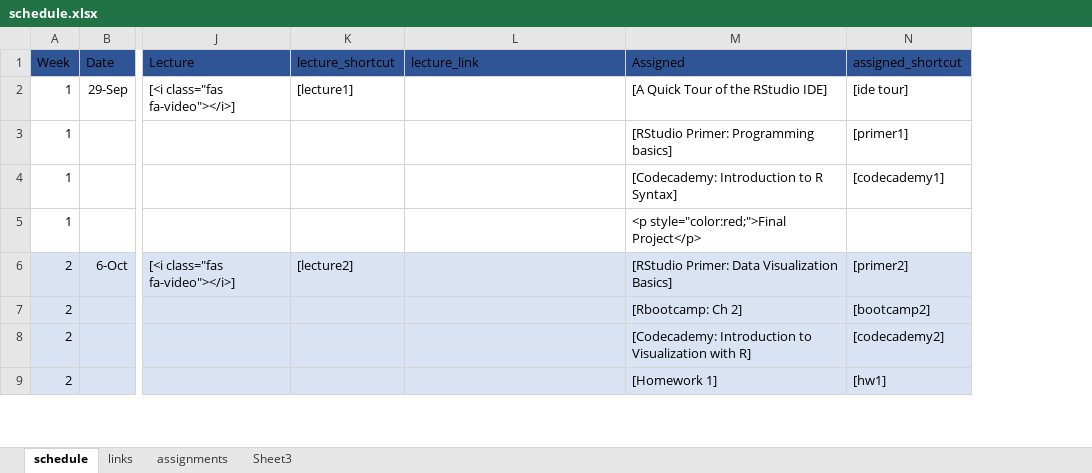
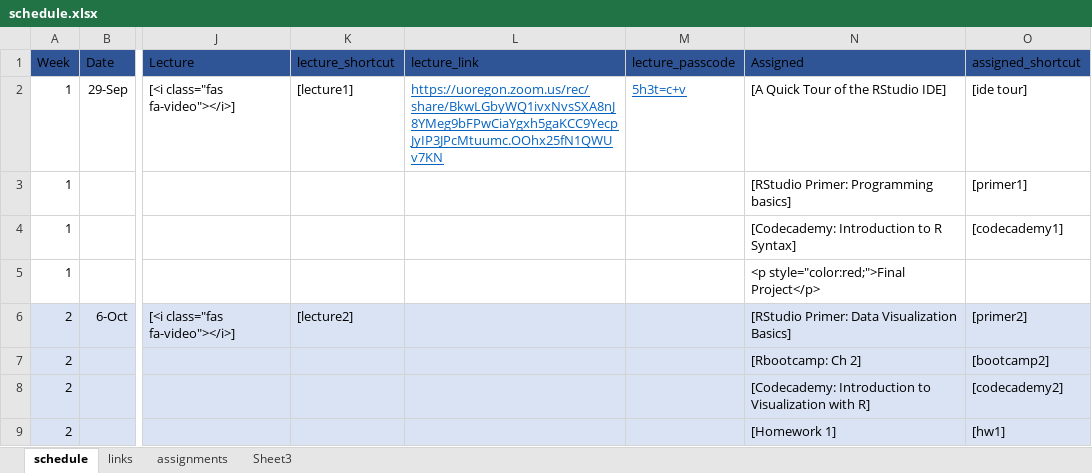
Before and after one commit to nikolaospapachristou/c1-intro-fall-2021, an Excel workbook: docs/nopublish/schedule.xlsx, sheet schedule, drawn as a sheet; only a part is shown, gaps mark what is left out; values as stored, in another font and other column widths than the file's, no borders; the diff names each change by its address in the sheet, - before the commit and + after, or states it on an @@ line.

```diff
--- a/docs/nopublish/schedule.xlsx (sheet schedule)
+++ b/docs/nopublish/schedule.xlsx (sheet schedule)
+column M (lecture_passcode), row 2: 5h3t=c+v
-L2 (lecture_link): (empty)
+L2 (lecture_link): https://uoregon.zoom.us/rec/share/BkwLGbyWQ1ivxNvsSXA8nJ8YMeg9bFPwCiaYgxh5gaKCC9YecpJyIP3JPcMtuumc.OOhx25fN1QWUv7KN
```
Also changed, not shown: sheet links, 16 other files.
